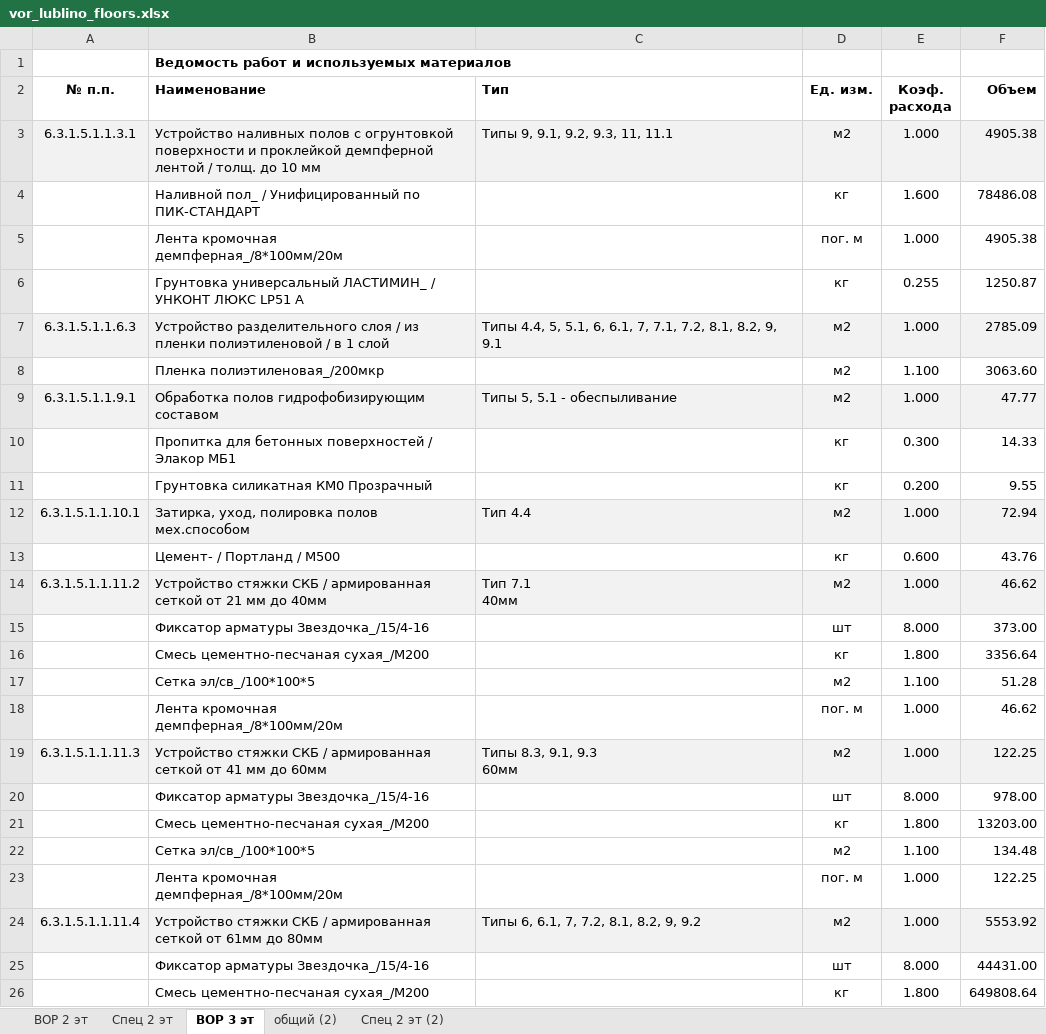
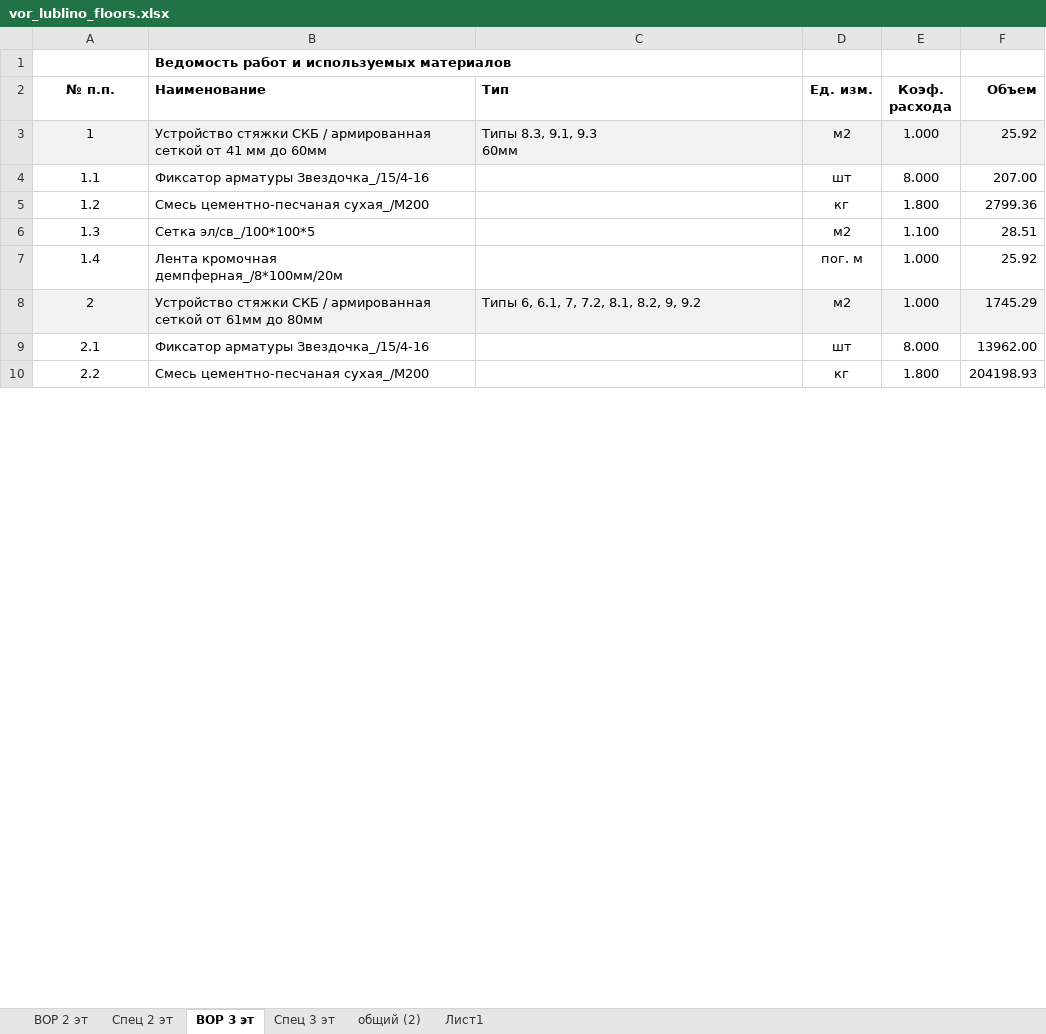
Before and after one commit to Ankkord/projects_schools-school_1-, an Excel workbook: school_lublino/vor_lublino_floors.xlsx, sheet ВОР 3 эт, drawn as a sheet; only a part is shown; values as stored, in another font and other column widths than the file's, no borders; removed rows and columns are numbered as before the commit, all else as after; ↵ is a line break in a cell; the diff covers the shown part only; the diff names each change by its address in the sheet, - before the commit and + after, or states it on an @@ line.

```diff
--- a/school_lublino/vor_lublino_floors.xlsx (sheet ВОР 3 эт)
+++ b/school_lublino/vor_lublino_floors.xlsx (sheet ВОР 3 эт)
-sheet tab: Спец 2 эт (2)
+sheet tab: Спец 3 эт
+sheet tab: Лист1
@@ sheet tab order changed: ВОР 2 эт | Спец 2 эт | ВОР 3 эт | Спец 3 эт | общий (2) | Лист1 @@
-row 3: 6.3.1.5.1.1.3.1 | Устройство наливных полов с огрунтовкой поверхности и проклейкой демпферной лентой / толщ. до 10 мм | Типы 9, 9.1, 9.2, 9.3, 11, 11.1 | м2 | 1.000 | 4905.38
-row 4:  | Наливной пол_ / Унифицированный по ПИК-СТАНДАРТ |  | кг | 1.600 | 78486.08
-row 5:  | Лента кромочная демпферная_/8*100мм/20м |  | пог. м | 1.000 | 4905.38
-row 6:  | Грунтовка универсальный ЛАСТИМИН_ / УНКОНТ ЛЮКС LP51 А |  | кг | 0.255 | 1250.87
-row 7: 6.3.1.5.1.1.6.3 | Устройство разделительного слоя / из пленки полиэтиленовой / в 1 слой | Типы 4.4, 5, 5.1, 6, 6.1, 7, 7.1, 7.2, 8.1, 8.2, 9, 9.1 | м2 | 1.000 | 2785.09
-row 8:  | Пленка полиэтиленовая_/200мкр |  | м2 | 1.100 | 3063.60
-row 9: 6.3.1.5.1.1.9.1 | Обработка полов гидрофобизирующим составом | Типы 5, 5.1 - обеспыливание | м2 | 1.000 | 47.77
-row 10:  | Пропитка для бетонных поверхностей / Элакор МБ1 |  | кг | 0.300 | 14.33
-row 11:  | Грунтовка силикатная КМ0 Прозрачный |  | кг | 0.200 | 9.55
-row 12: 6.3.1.5.1.1.10.1 | Затирка, уход, полировка полов мех.способом | Тип 4.4 | м2 | 1.000 | 72.94
-row 13:  | Цемент- / Портланд / М500 |  | кг | 0.600 | 43.76
-row 14: 6.3.1.5.1.1.11.2 | Устройство стяжки СКБ / армированная сеткой от 21 мм до 40мм | Тип 7.1 ↵ 40мм | м2 | 1.000 | 46.62
-row 15:  | Фиксатор арматуры Звездочка_/15/4-16 |  | шт | 8.000 | 373.00
-row 16:  | Смесь цементно-песчаная сухая_/М200 |  | кг | 1.800 | 3356.64
-row 17:  | Сетка эл/св_/100*100*5 |  | м2 | 1.100 | 51.28
-row 18:  | Лента кромочная демпферная_/8*100мм/20м |  | пог. м | 1.000 | 46.62
-A3 (№ п.п.): 6.3.1.5.1.1.11.3
+A3 (№ п.п.): 1
-F3 (Объем): 122.25
+F3 (Объем): 25.92
-A4 (№ п.п.): (empty)
+A4 (№ п.п.): 1.1
-F4 (Объем): 978.00
+F4 (Объем): 207.00
-A5 (№ п.п.): (empty)
+A5 (№ п.п.): 1.2
-F5 (Объем): 13203.00
+F5 (Объем): 2799.36
-A6 (№ п.п.): (empty)
+A6 (№ п.п.): 1.3
-F6 (Объем): 134.48
+F6 (Объем): 28.51
-A7 (№ п.п.): (empty)
+A7 (№ п.п.): 1.4
-F7 (Объем): 122.25
+F7 (Объем): 25.92
-A8 (№ п.п.): 6.3.1.5.1.1.11.4
+A8 (№ п.п.): 2
-F8 (Объем): 5553.92
+F8 (Объем): 1745.29
-A9 (№ п.п.): (empty)
+A9 (№ п.п.): 2.1
-F9 (Объем): 44431.00
+F9 (Объем): 13962.00
-A10 (№ п.п.): (empty)
+A10 (№ п.п.): 2.2
-F10 (Объем): 649808.64
+F10 (Объем): 204198.93
```
Also changed, not shown: 16 removed rows and 4 edited cells elsewhere in this sheet, sheet Спец 3 эт, sheet Спец 2 эт, sheet ВОР 2 эт, hidden cells, 3 other files.
